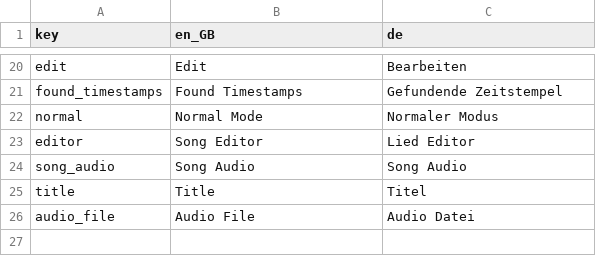
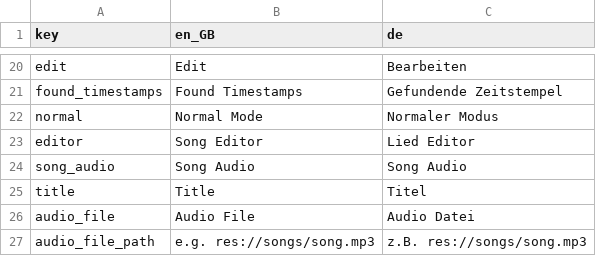
Before and after one commit to Foxden-Game-Studio/hit-the-beat-v2.0, a CSV file: assets/translations/translations.csv, drawn as a sheet; only a part is shown, gaps mark what is left out.

Commit message:
feat: song editor still todo: - saving - recording timestamps - remaining translations
working:
- editing of:
-- title
-- audio file
-- timestamps

changes:
- songs dir is now copied to user dir on launch when not existent in user dir
- overlay ui now gets keyboard inputs

```diff
--- a/assets/translations/translations.csv
+++ b/assets/translations/translations.csv
@@ -26 +26,2 @@ title, Title, Titel
 audio_file, Audio File, Audio Datei
+audio_file_path,e.g. res://songs/song.mp3,z.B. res://songs/song.mp3
```
Also changed, not shown: 19 other files.
